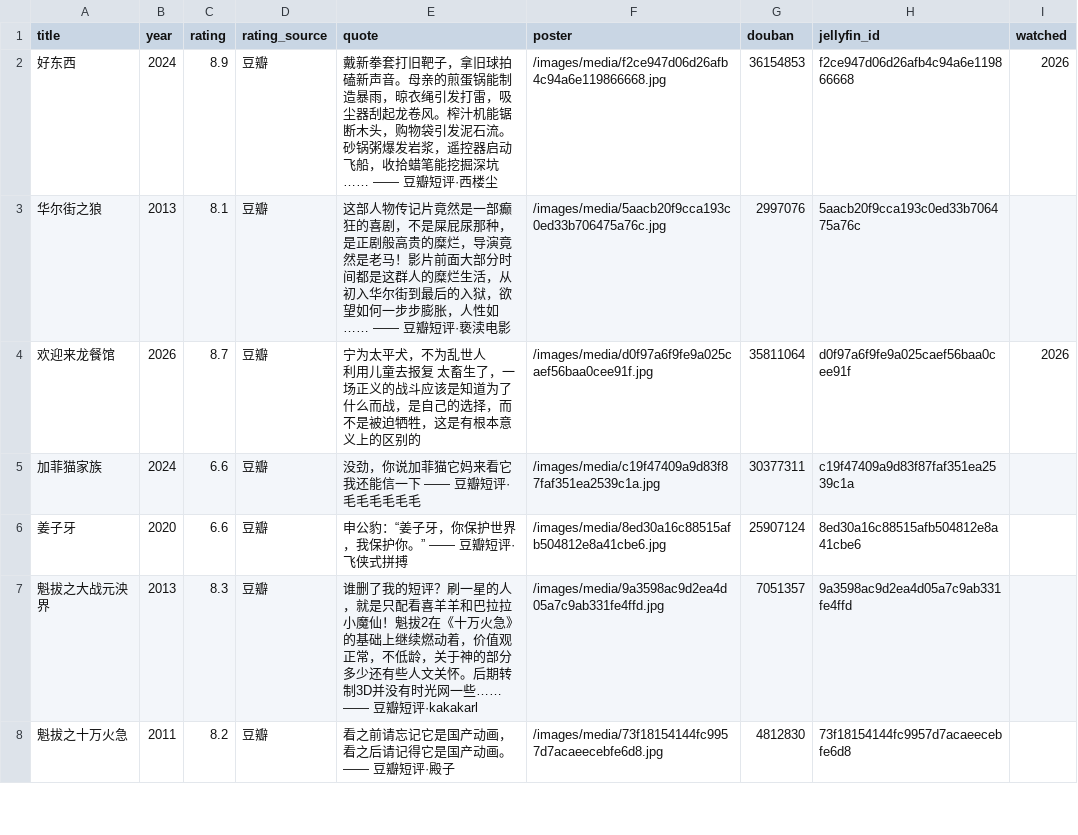
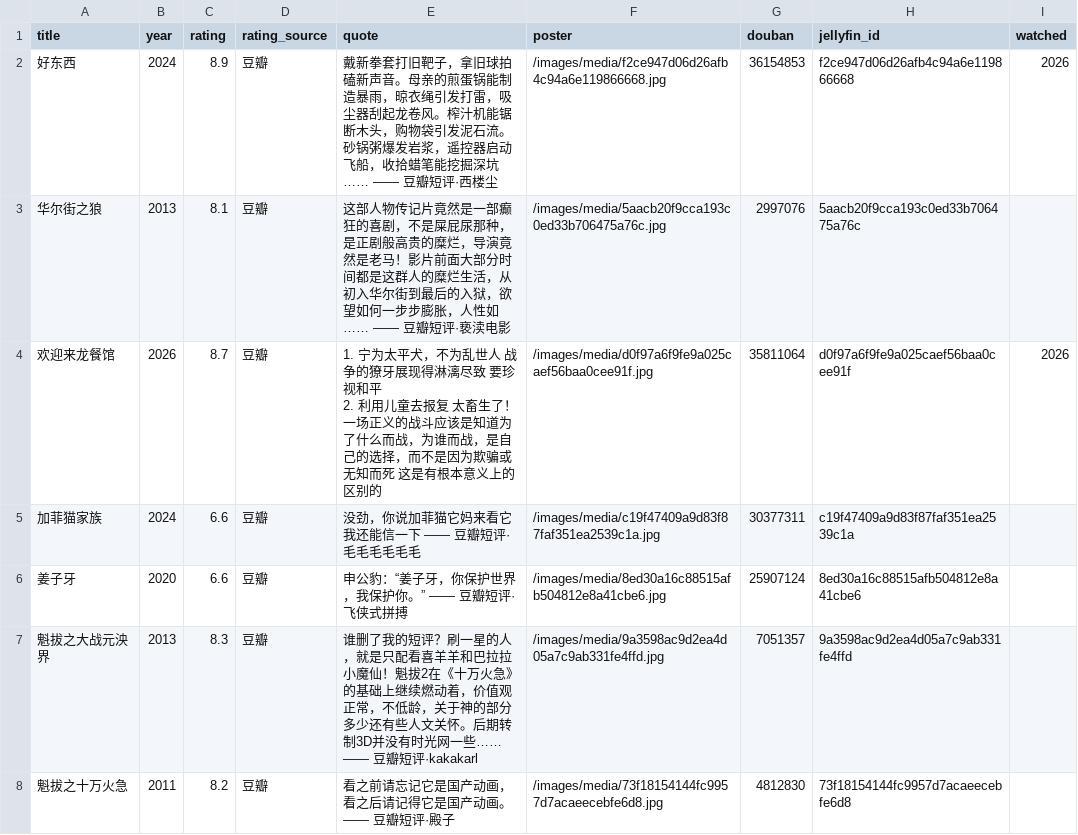
Before and after one commit to YS-yiqu/YS-yiqu.github.io, a CSV file: assets/movies.csv, drawn as a sheet; only a part is shown.

Commit message:
影音墙：悬停改用我在豆瓣写的影评（欢迎来龙餐馆）

```diff
--- a/assets/movies.csv
+++ b/assets/movies.csv
@@ -3,4 +3,4 @@ title,year,rating,rating_source,quote,poster,douban,jellyfin_id,watched
 华尔街之狼,2013,8.1,豆瓣,这部人物传记片竟然是一部癫狂的喜剧，不是屎屁尿那种，是正剧般高贵的糜烂，导演竟然是老马！影片前面大部分时间都是这群人的糜烂生活，从初入华尔街到最后的入狱，欲望如何一步步膨胀，人性如…… —— 豆瓣短评·亵渎电影,/images/media/5aacb20f9cca193c0ed33b706475a76c.jpg,2997076,5aacb20f9cca193c0ed33b706475a76c,
-欢迎来龙餐馆,2026,8.7,豆瓣,"宁为太平犬，不为乱世人
-利用儿童去报复 太畜生了，一场正义的战斗应该是知道为了什么而战，是自己的选择，而不是被迫牺牲，这是有根本意义上的区别的",/images/media/d0f97a6f9fe9a025caef56baa0cee91f.jpg,35811064,d0f97a6f9fe9a025caef56baa0cee91f,2026
+欢迎来龙餐馆,2026,8.7,豆瓣,"1. 宁为太平犬，不为乱世人 战争的獠牙展现得淋漓尽致 要珍视和平
+2. 利用儿童去报复 太畜生了！一场正义的战斗应该是知道为了什么而战，为谁而战，是自己的选择，而不是因为欺骗或无知而死 这是有根本意义上的区别的",/images/media/d0f97a6f9fe9a025caef56baa0cee91f.jpg,35811064,d0f97a6f9fe9a025caef56baa0cee91f,2026
 加菲猫家族,2024,6.6,豆瓣,没劲，你说加菲猫它妈来看它我还能信一下 —— 豆瓣短评·毛毛毛毛毛毛,/images/media/c19f47409a9d83f87faf351ea2539c1a.jpg,30377311,c19f47409a9d83f87faf351ea2539c1a,
```
